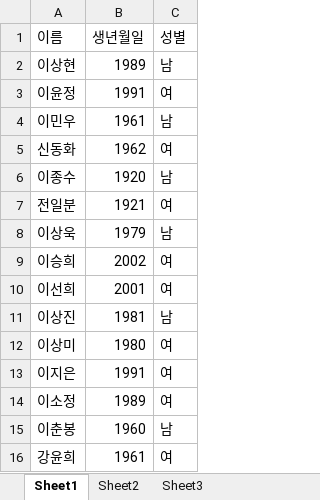
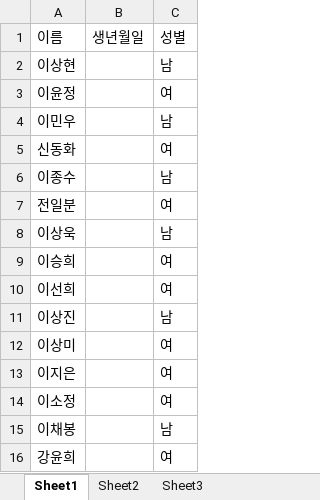
Before and after one commit to ggapsang/familyTree, an Excel workbook: 가계도샘플.xlsx, sheet Sheet1, drawn as a sheet; values as stored, in another font and other column widths than the file's, no borders; removed rows and columns are numbered as before the commit, all else as after; the diff names each change by its address in the sheet, - before the commit and + after, or states it on an @@ line.

```diff
--- a/가계도샘플.xlsx (sheet Sheet1)
+++ b/가계도샘플.xlsx (sheet Sheet1)
-B2: 1989
+B2: (empty)
-B3: 1991
+B3: (empty)
-B4: 1961
+B4: (empty)
-B5: 1962
+B5: (empty)
-B6: 1920
+B6: (empty)
-B7: 1921
+B7: (empty)
-B8: 1979
+B8: (empty)
-B9: 2002
+B9: (empty)
-B10: 2001
+B10: (empty)
-B11: 1981
+B11: (empty)
-B12: 1980
+B12: (empty)
-B13: 1991
+B13: (empty)
-B14: 1989
+B14: (empty)
-row 15: 이춘봉 | 1960 | 남
+row 15: 이채봉 |  | 남
-B16: 1961
+B16: (empty)
```
Also changed, not shown: sheet Sheet2, sheet Sheet3, 3 other files.
